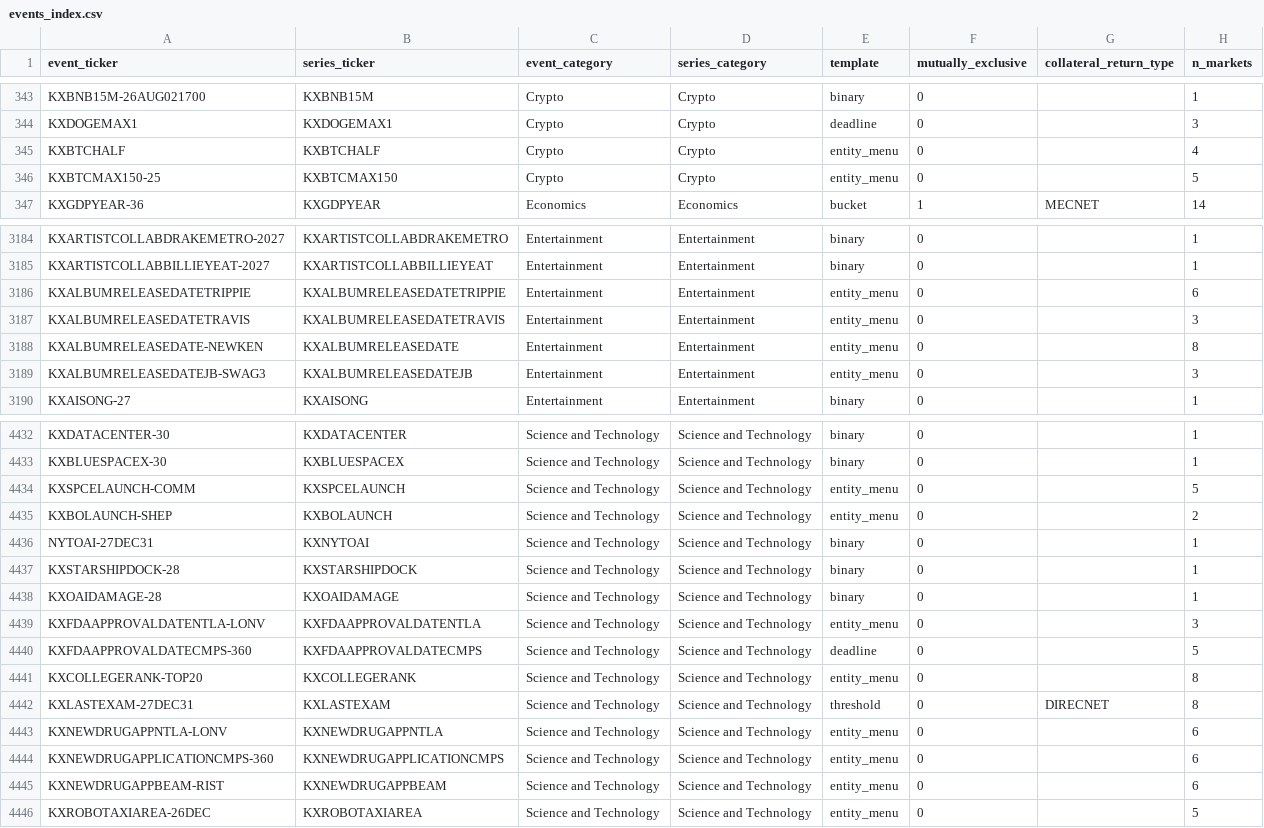
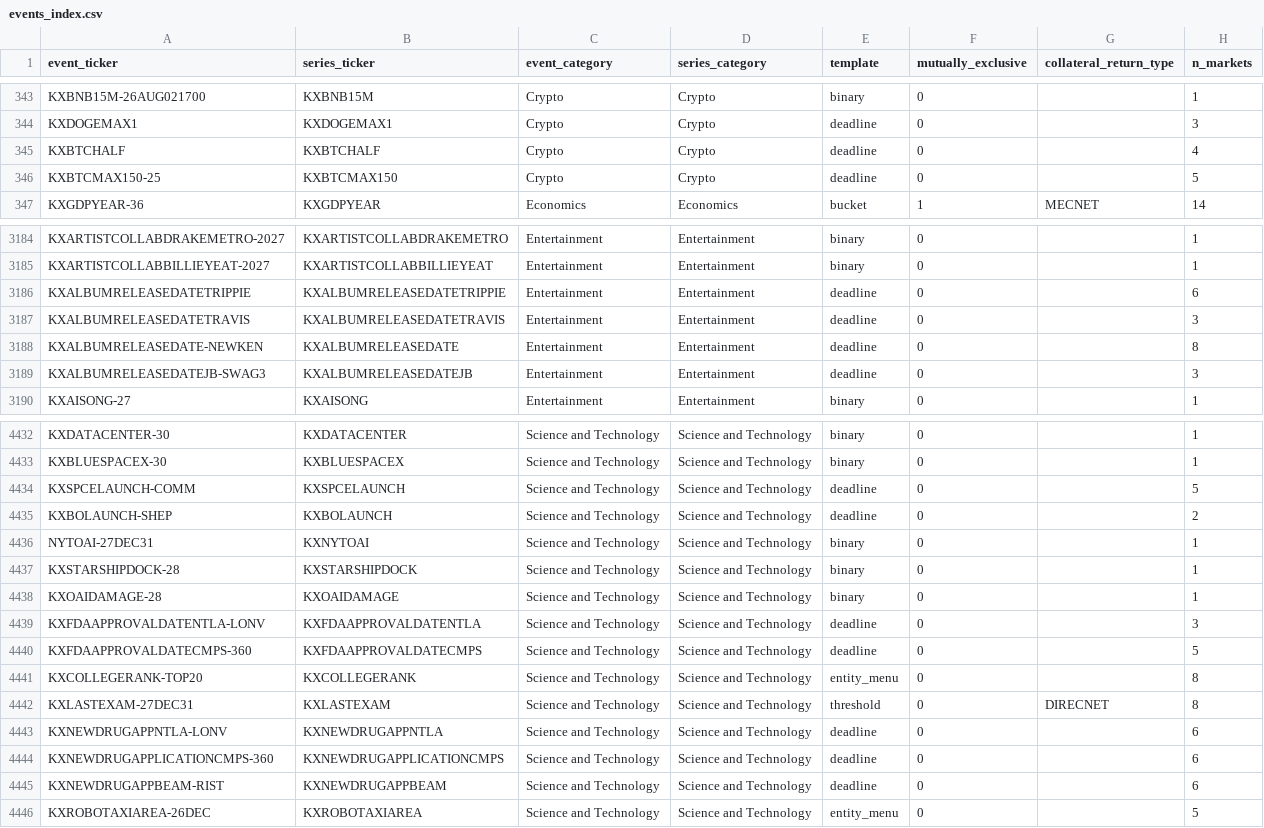
Before and after one commit to YichengYang-Ethan/kalshi-market-structure, a CSV file: data/events_index.csv, drawn as a sheet; only a part is shown, gaps mark what is left out; the diff covers the shown part only; the diff names each change by its address in the sheet, - before the commit and + after, or states it on an @@ line.

```diff
--- a/data/events_index.csv
+++ b/data/events_index.csv
-E345:E346 (template): entity_menu
+E345:E346 (template): deadline
-E3186:E3189 (template): entity_menu
+E3186:E3189 (template): deadline
-E4434:E4435 (template): entity_menu
+E4434:E4435 (template): deadline
-E4439 (template): entity_menu
+E4439 (template): deadline
-E4443:E4445 (template): entity_menu
+E4443:E4445 (template): deadline
```
Also changed, not shown: 45 edited cells elsewhere in this file, data/series_rollup.csv, 16 other files.
